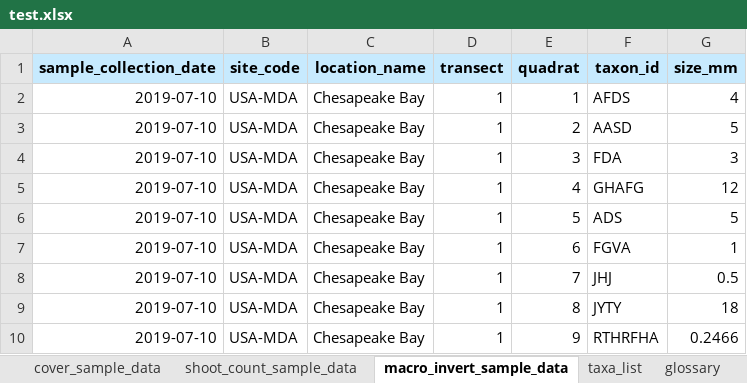
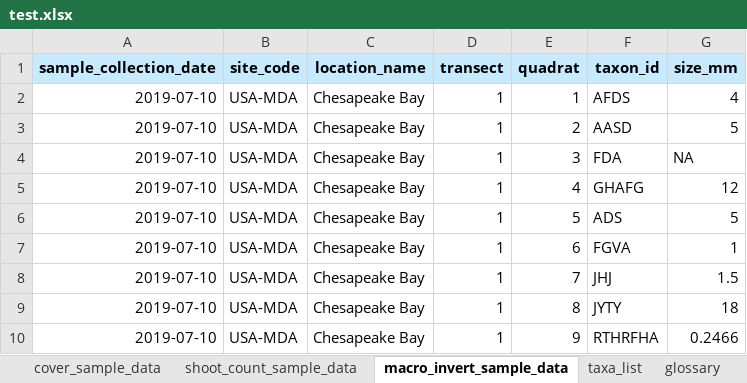
Before and after one commit to MarineGEO/data_portal, an Excel workbook: documents/test.xlsx, sheet macro_invert_sample_data, drawn as a sheet; values as stored, in another font and other column widths than the file's, no borders; the diff names each change by its address in the sheet, - before the commit and + after, or states it on an @@ line.

```diff
--- a/documents/test.xlsx (sheet macro_invert_sample_data)
+++ b/documents/test.xlsx (sheet macro_invert_sample_data)
-G4 (size_mm): 3
+G4 (size_mm): NA
-G8 (size_mm): 0.5
+G8 (size_mm): 1.5
```
Also changed, not shown: 4 other files.
